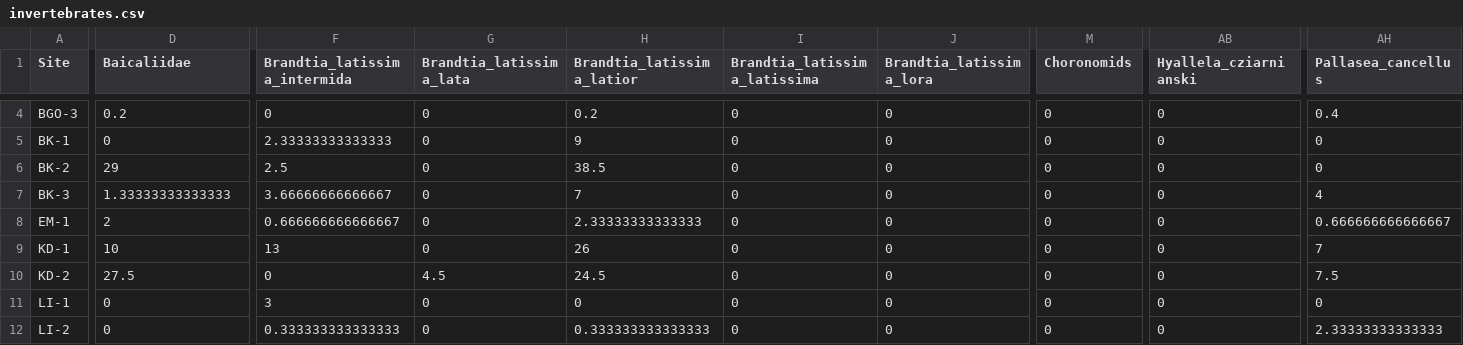
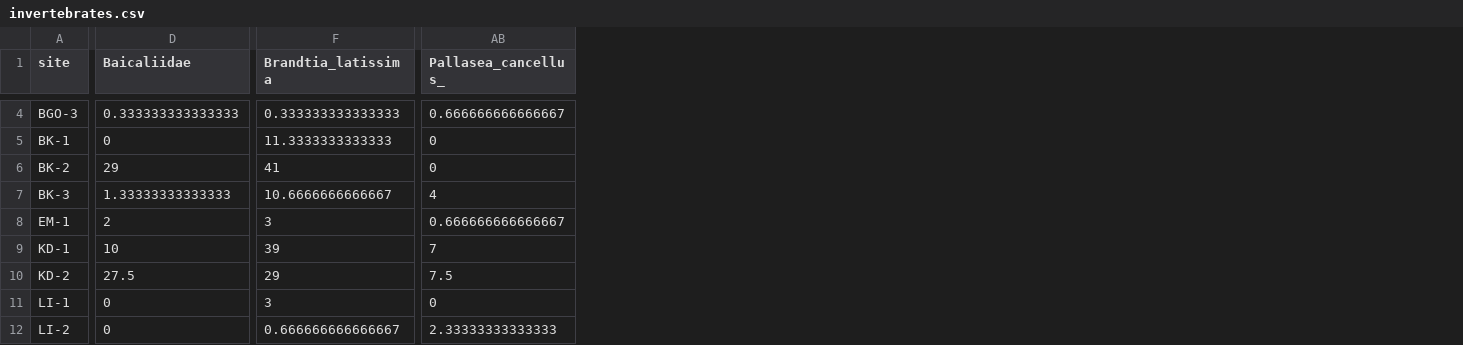
Before and after one commit to mishafredmeyer/Baikal_sewage, a CSV file: cleaned_data/invertebrates.csv, drawn as a sheet; only a part is shown, gaps mark what is left out; removed rows and columns are numbered as before the commit, all else as after; the diff covers the shown part only; the diff names each change by its address in the sheet, - before the commit and + after, or states it on an @@ line.

```diff
--- a/cleaned_data/invertebrates.csv
+++ b/cleaned_data/invertebrates.csv
-column G (Brandtia_latissima_lata), rows 4-12: 0 | 0 | 0 | 0 | 0 | 0 | 4.5 | 0 | 0
-column H (Brandtia_latissima_latior), rows 4-12: 0.2 | 9 | 38.5 | 7 | 2.33333333333333 | 26 | 24.5 | 0 | 0.333333333333333
-column I (Brandtia_latissima_latissima), rows 4-12: all 0
-column J (Brandtia_latissima_lora), rows 4-12: all 0
-column M (Choronomids), rows 4-12: all 0
-column AB (Hyallela_cziarnianski), rows 4-12: all 0
-A1: Site
+A1: site
-F1: Brandtia_latissima_intermida
+F1: Brandtia_latissima
-AB1: Pallasea_cancellus
+AB1: Pallasea_cancellus_
-D4 (Baicaliidae): 0.2
+D4 (Baicaliidae): 0.333333333333333
-F4 (Brandtia_latissima): 0
+F4 (Brandtia_latissima): 0.333333333333333
-AB4 (Pallasea_cancellus_): 0.4
+AB4 (Pallasea_cancellus_): 0.666666666666667
-F5 (Brandtia_latissima): 2.33333333333333
+F5 (Brandtia_latissima): 11.3333333333333
-F6 (Brandtia_latissima): 2.5
+F6 (Brandtia_latissima): 41
-F7 (Brandtia_latissima): 3.66666666666667
+F7 (Brandtia_latissima): 10.6666666666667
-F8 (Brandtia_latissima): 0.666666666666667
+F8 (Brandtia_latissima): 3
-F9 (Brandtia_latissima): 13
+F9 (Brandtia_latissima): 39
-F10 (Brandtia_latissima): 0
+F10 (Brandtia_latissima): 29
-F12 (Brandtia_latissima): 0.333333333333333
+F12 (Brandtia_latissima): 0.666666666666667
```
Also changed, not shown: 93 edited cells elsewhere in this file, clean_disaggregated_data/invertebrates.csv, clean_disaggregated_data/metadata.csv, 17 other files.
